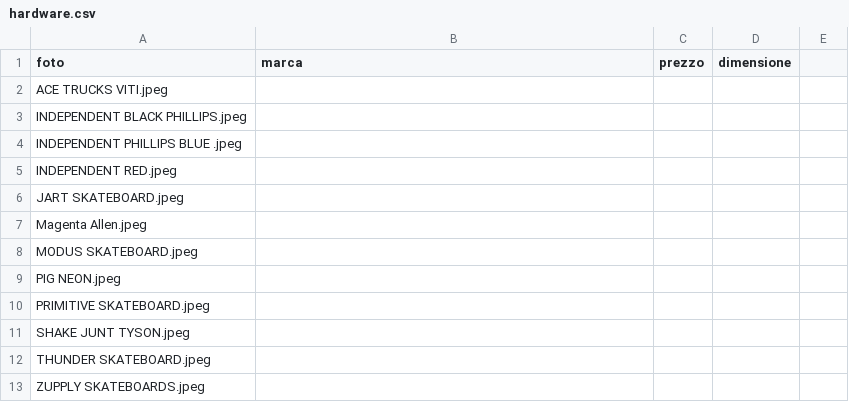
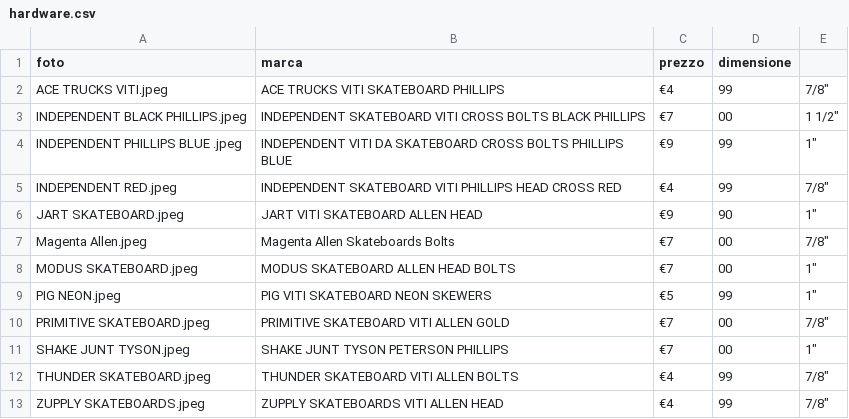
Before and after one commit to livio20/skateproject, a CSV file: static/csv/hardware.csv, drawn as a sheet.

```diff
--- a/static/csv/hardware.csv
+++ b/static/csv/hardware.csv
@@ -1,13 +1,13 @@
 foto,marca,prezzo,dimensione
-ACE TRUCKS VITI.jpeg,,,
-INDEPENDENT BLACK PHILLIPS.jpeg,,,
-INDEPENDENT PHILLIPS BLUE .jpeg,,,
-INDEPENDENT RED.jpeg,,,
-JART SKATEBOARD.jpeg,,,
-Magenta Allen.jpeg,,,
-MODUS SKATEBOARD.jpeg,,,
-PIG NEON.jpeg,,,
-PRIMITIVE SKATEBOARD.jpeg,,,
-SHAKE JUNT TYSON.jpeg,,,
-THUNDER SKATEBOARD.jpeg,,,
-ZUPPLY SKATEBOARDS.jpeg,,,
+ACE TRUCKS VITI.jpeg,ACE TRUCKS VITI SKATEBOARD PHILLIPS,€4,99,7/8"
+INDEPENDENT BLACK PHILLIPS.jpeg,INDEPENDENT SKATEBOARD VITI CROSS BOLTS BLACK PHILLIPS,€7,00,1 1/2"
+INDEPENDENT PHILLIPS BLUE .jpeg,INDEPENDENT VITI DA SKATEBOARD CROSS BOLTS PHILLIPS BLUE,€9,99,1"
+INDEPENDENT RED.jpeg,INDEPENDENT SKATEBOARD VITI PHILLIPS HEAD CROSS RED,€4,99,7/8"
+JART SKATEBOARD.jpeg,JART VITI SKATEBOARD ALLEN HEAD,€9,90,1"
+Magenta Allen.jpeg,Magenta Allen Skateboards Bolts,€7,00,7/8"
+MODUS SKATEBOARD.jpeg,MODUS SKATEBOARD ALLEN HEAD BOLTS,€7,00,1"
+PIG NEON.jpeg,PIG VITI SKATEBOARD NEON SKEWERS,€5,99,1"
+PRIMITIVE SKATEBOARD.jpeg,PRIMITIVE SKATEBOARD VITI ALLEN GOLD,€7,00,7/8"
+SHAKE JUNT TYSON.jpeg,SHAKE JUNT TYSON PETERSON PHILLIPS,€7,00,1"
+THUNDER SKATEBOARD.jpeg,THUNDER SKATEBOARD VITI ALLEN BOLTS,€4,99,7/8"
+ZUPPLY SKATEBOARDS.jpeg,ZUPPLY SKATEBOARDS VITI ALLEN HEAD,€4,99,7/8"
```
Also changed, not shown: static/csv/cuscinetti.csv, static/csv/grip.csv, 9 other files.
